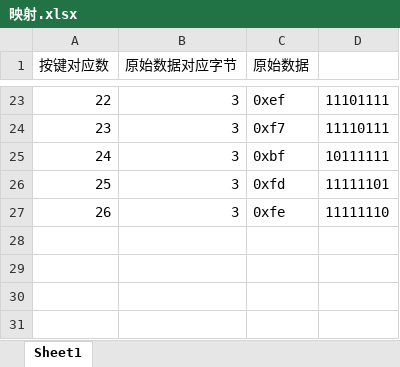
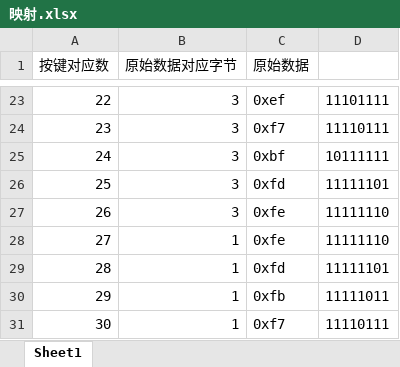
Before and after one commit to Elaina-rascal/openFFB, an Excel workbook: mh16/映射.xlsx, sheet Sheet1, drawn as a sheet; only a part is shown, gaps mark what is left out; values as stored, in another font and other column widths than the file's, no borders; the diff names each change by its address in the sheet, - before the commit and + after, or states it on an @@ line.

```diff
--- a/mh16/映射.xlsx (sheet Sheet1)
+++ b/mh16/映射.xlsx (sheet Sheet1)
+row 28: 27 | 1 | 0xfe | 11111110
+row 29: 28 | 1 | 0xfd | 11111101
+row 30: 29 | 1 | 0xfb | 11111011
+row 31: 30 | 1 | 0xf7 | 11110111
```
Also changed, not shown: 1 other file.
